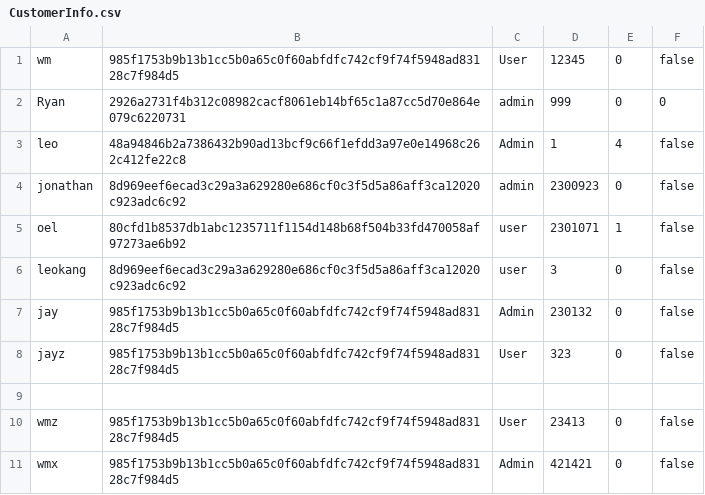
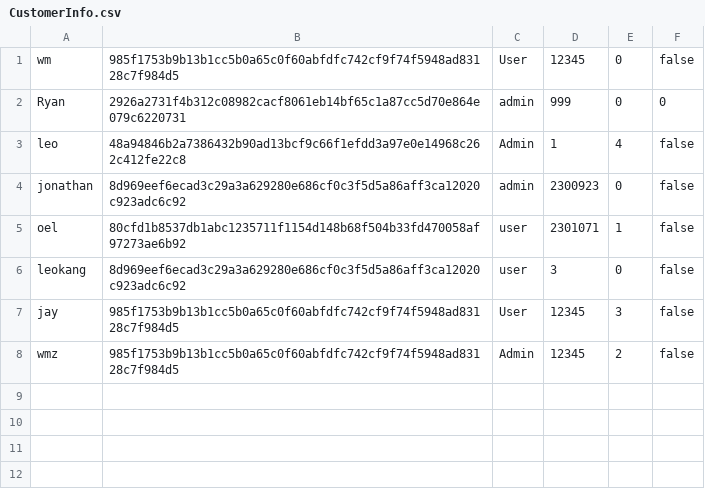
Before and after one commit to 2014felixchang/oop-project-csc1109, a CSV file: CustomerInfo.csv, drawn as a sheet.

```diff
--- a/CustomerInfo.csv
+++ b/CustomerInfo.csv
@@ -6,6 +6,3 @@ oel,80cfd1b8537db1abc1235711f1154d148b68f504b33fd470058af97273ae6b92,user,230107
 leokang,8d969eef6ecad3c29a3a629280e686cf0c3f5d5a86aff3ca12020c923adc6c92,user,3,0,false
-jay,985f1753b9b13b1cc5b0a65c0f60abfdfc742cf9f74f5948ad83128c7f984d5,Admin,230132,0,false
-jayz,985f1753b9b13b1cc5b0a65c0f60abfdfc742cf9f74f5948ad83128c7f984d5,User,323,0,false
-
-wmz,985f1753b9b13b1cc5b0a65c0f60abfdfc742cf9f74f5948ad83128c7f984d5,User,23413,0,false
-wmx,985f1753b9b13b1cc5b0a65c0f60abfdfc742cf9f74f5948ad83128c7f984d5,Admin,421421,0,false
+jay,985f1753b9b13b1cc5b0a65c0f60abfdfc742cf9f74f5948ad83128c7f984d5,User,12345,3,false
+wmz,985f1753b9b13b1cc5b0a65c0f60abfdfc742cf9f74f5948ad83128c7f984d5,Admin,12345,2,false
```
Also changed, not shown: Accounts.csv, CustomerAccounts.csv, 4 other files.
